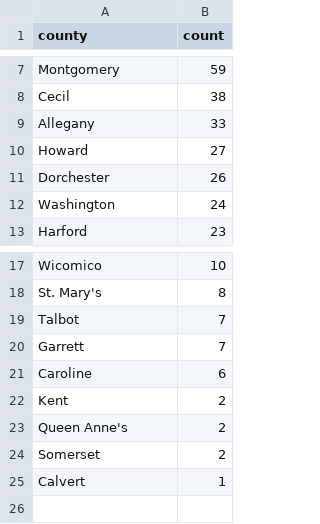
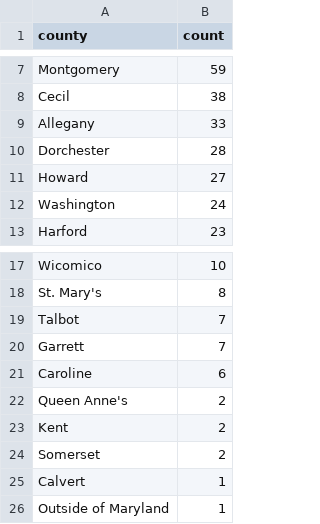
Before and after one commit to ktanner23/live-nicar-pipeline, a CSV file: exported_data/county_frequency.csv, drawn as a sheet; only a part is shown, gaps mark what is left out.

```diff
--- a/exported_data/county_frequency.csv
+++ b/exported_data/county_frequency.csv
@@ -9,4 +9,4 @@ Cecil,38
 Allegany,33
+Dorchester,28
 Howard,27
-Dorchester,26
 Washington,24
@@ -21,5 +21,6 @@ Garrett,7
 Caroline,6
+Queen Anne's,2
 Kent,2
-Queen Anne's,2
 Somerset,2
 Calvert,1
+Outside of Maryland,1
```
Also changed, not shown: exported_data/all_complaints.csv, exported_data/complaint_type_frequency.csv, 1 other file.
